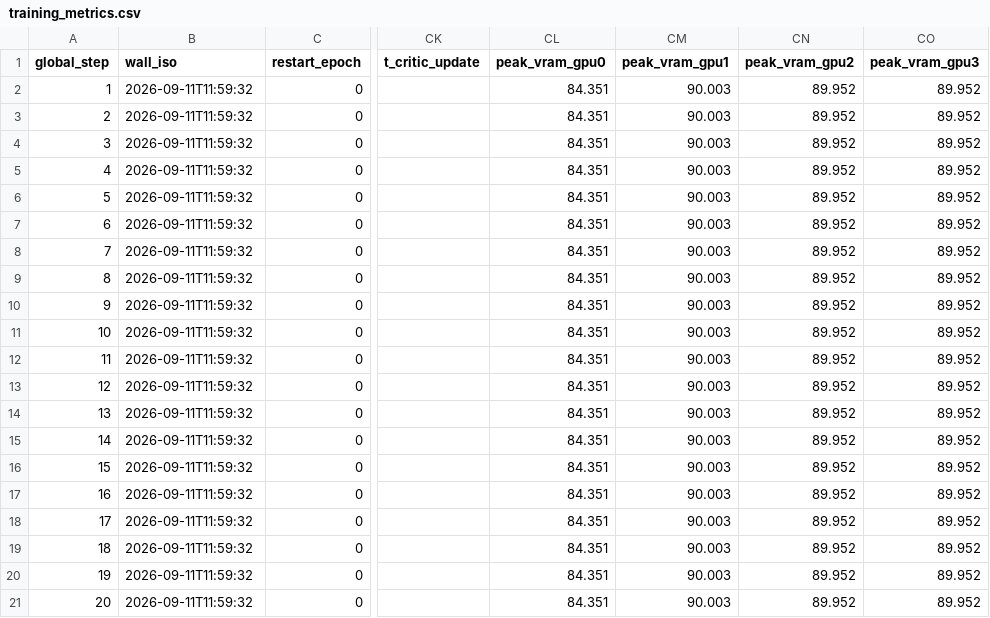
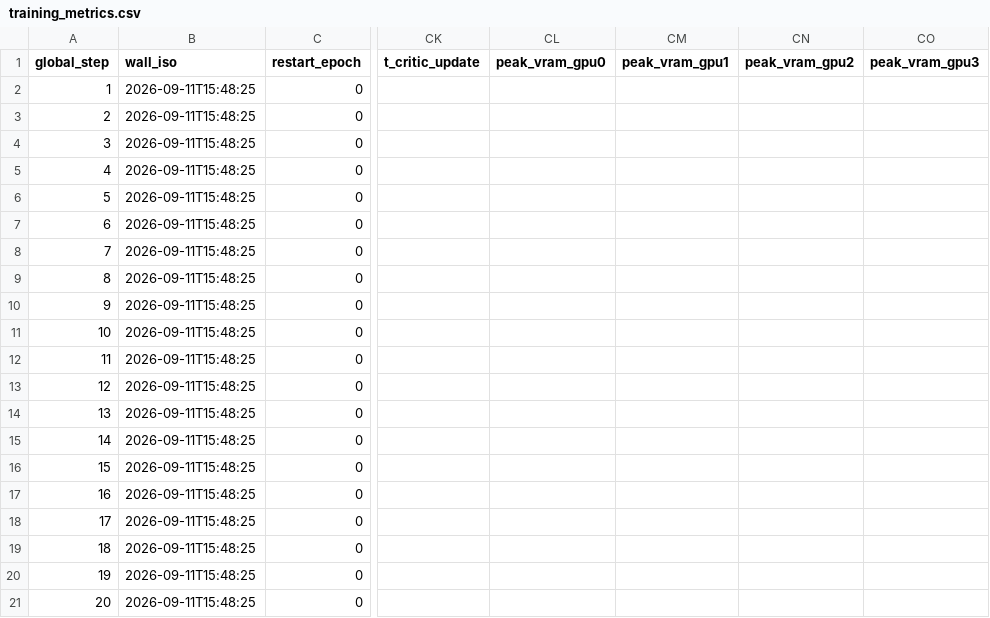
Before and after one commit to terrense/qwen3-8b-grpo-dapo-lab, a CSV file: experiments/M20_dapo/metrics/training_metrics.csv, drawn as a sheet; only a part is shown, gaps mark what is left out; the diff names each change by its address in the sheet, - before the commit and + after, or states it on an @@ line.

```diff
--- a/experiments/M20_dapo/metrics/training_metrics.csv
+++ b/experiments/M20_dapo/metrics/training_metrics.csv
-B2:B21 (wall_iso): 2026-09-11T11:59:32
+B2:B21 (wall_iso): 2026-09-11T15:48:25
-CL2:CL21 (peak_vram_gpu0): 84.351
+CL2:CL21 (peak_vram_gpu0): (empty)
-CM2:CM21 (peak_vram_gpu1): 90.003
+CM2:CM21 (peak_vram_gpu1): (empty)
-CN2:CN21 (peak_vram_gpu2): 89.952
+CN2:CN21 (peak_vram_gpu2): (empty)
-CO2:CO21 (peak_vram_gpu3): 89.952
+CO2:CO21 (peak_vram_gpu3): (empty)
```
Also changed, not shown: experiments/M20_grpo/metrics/training_metrics.csv, experiments/M20_gspo/metrics/training_metrics.csv, 21 other files.
